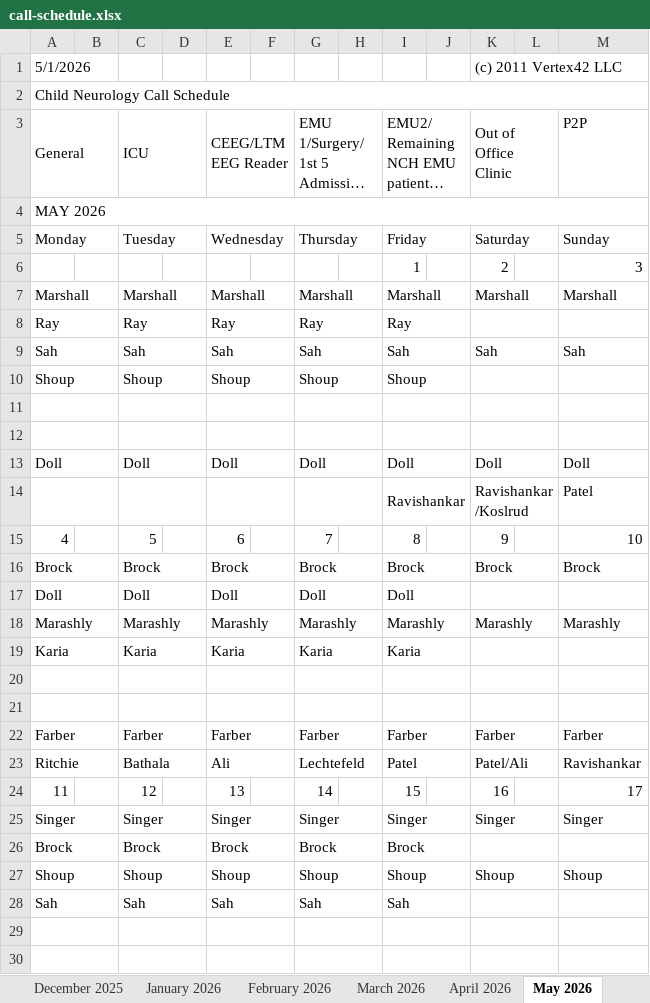
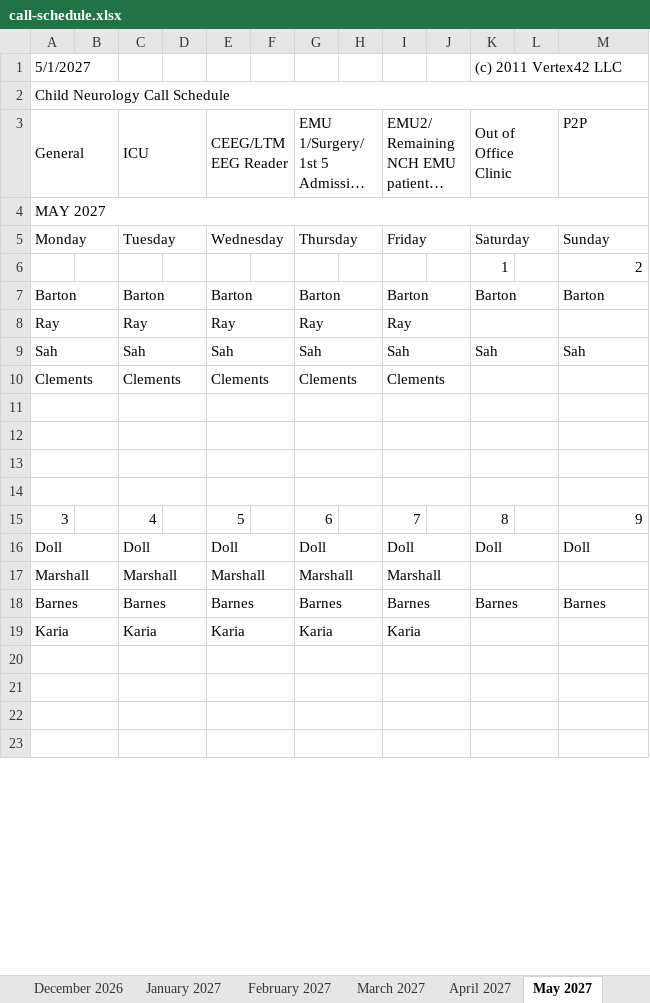
Before and after one commit to dcb271-code/child-neuro-handbook, an Excel workbook: public/pdfs/neuro-on-call/call-schedule.xlsx, sheet May 2027, drawn as a sheet; only a part is shown; long unchanged cells end in …; values as stored, in another font and other column widths than the file's, no cell formats; removed rows and columns are numbered as before the commit, all else as after; the diff covers the shown part only; the diff names each change by its address in the sheet, - before the commit and + after, or states it on an @@ line.

```diff
--- a/public/pdfs/neuro-on-call/call-schedule.xlsx (sheet May 2027)
+++ b/public/pdfs/neuro-on-call/call-schedule.xlsx (sheet May 2027)
-sheet tab: December 2025
+sheet tab: December 2026
-sheet tab: January 2026
+sheet tab: January 2027
-sheet tab: February 2026
+sheet tab: February 2027
-sheet tab: March 2026
+sheet tab: March 2027
-sheet tab: April 2026
+sheet tab: April 2027
-sheet tab: May 2026
+sheet tab: May 2027
-A1: 5/1/2026
+A1: 5/1/2027
-A4: MAY 2026
+A4: MAY 2027
-row 6:  |  |  |  |  |  |  |  | 1 |  | 2 |  | 3
-row 7: Marshall |  | Marshall |  | Marshall |  | Marshall |  | Marshall |  | Marshall |  | Marshall
+row 6:  |  |  |  |  |  |  |  |  |  | 1 |  | 2
+row 7: Barton |  | Barton |  | Barton |  | Barton |  | Barton |  | Barton |  | Barton
-row 10: Shoup |  | Shoup |  | Shoup |  | Shoup |  | Shoup
+row 10: Clements |  | Clements |  | Clements |  | Clements |  | Clements
+row 13: (empty)
+row 14: (empty)
+row 15: 3 |  | 4 |  | 5 |  | 6 |  | 7 |  | 8 |  | 9
-row 14:  |  |  |  |  |  |  |  | Ravishankar |  | Ravishankar/Koslrud |  | Patel
-row 15: 4 |  | 5 |  | 6 |  | 7 |  | 8 |  | 9 |  | 10
@@ row 16 moved to row 25: Brock @@
-row 17: Doll |  | Doll |  | Doll |  | Doll |  | Doll
-row 18: Marashly |  | Marashly |  | Marashly |  | Marashly |  | Marashly |  | Marashly |  | Marashly
+row 17: Marshall |  | Marshall |  | Marshall |  | Marshall |  | Marshall
+row 18: Barnes |  | Barnes |  | Barnes |  | Barnes |  | Barnes |  | Barnes |  | Barnes
@@ row 22 moved to row 36: Farber @@
-row 23: Ritchie |  | Bathala |  | Ali |  | Lechtefeld |  | Patel |  | Patel/Ali |  | Ravishankar
-row 24: 11 |  | 12 |  | 13 |  | 14 |  | 15 |  | 16 |  | 17
-row 25: Singer |  | Singer |  | Singer |  | Singer |  | Singer |  | Singer |  | Singer
-row 26: Brock |  | Brock |  | Brock |  | Brock |  | Brock
-row 27: Shoup |  | Shoup |  | Shoup |  | Shoup |  | Shoup |  | Shoup |  | Shoup
-row 28: Sah |  | Sah |  | Sah |  | Sah |  | Sah
```
Also changed, not shown: 16 added rows, 11 removed rows, 29 edited cells and merged cells elsewhere in this sheet, sheet December 2026, sheet September 2026, sheet January 2027, sheet February 2027, sheet August 2026, sheet March 2027, 7 more sheets, other sheet tabs, cell formats, hidden cells.
